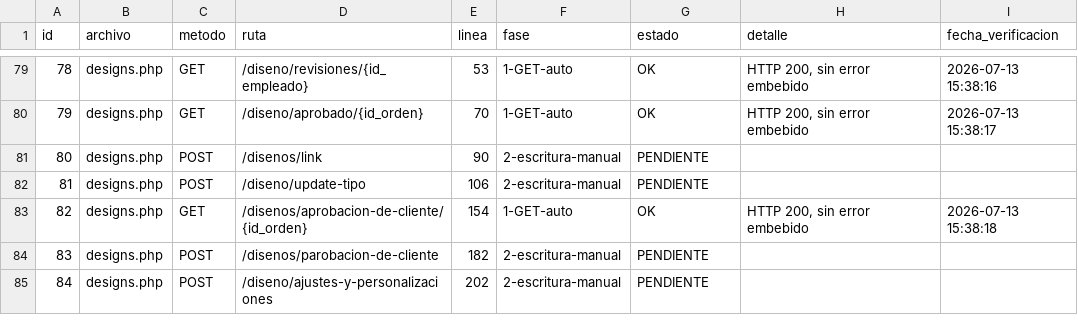
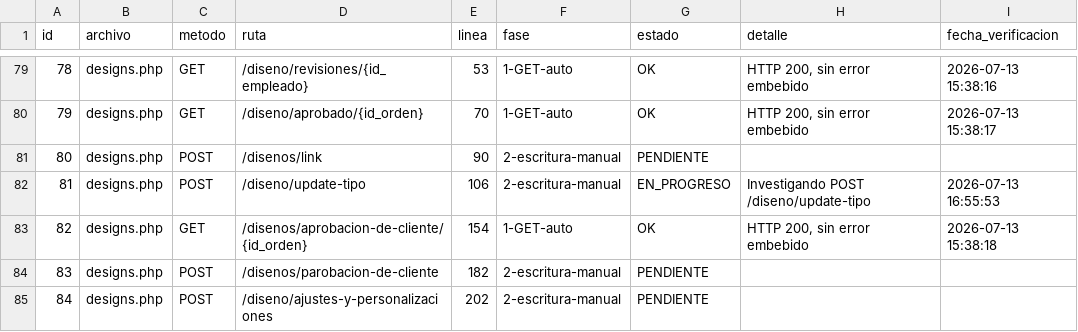
Before and after one commit to softzcar/ninesys-apidev, a CSV file: logs_gemini/verificacion_postgres/checklist_endpoints.csv, drawn as a sheet; only a part is shown, gaps mark what is left out.

Commit message:
Fase 2: marcar id81 designs.php POST /diseno/update-tipo como EN_PROGRESO

```diff
--- a/logs_gemini/verificacion_postgres/checklist_endpoints.csv
+++ b/logs_gemini/verificacion_postgres/checklist_endpoints.csv
@@ -81,3 +81,3 @@ id,archivo,metodo,ruta,linea,fase,estado,detalle,fecha_verificacion
 80,designs.php,POST,/disenos/link,90,2-escritura-manual,PENDIENTE,,
-81,designs.php,POST,/diseno/update-tipo,106,2-escritura-manual,PENDIENTE,,
+81,designs.php,POST,/diseno/update-tipo,106,2-escritura-manual,EN_PROGRESO,Investigando POST /diseno/update-tipo,2026-07-13 16:55:53
 82,designs.php,GET,/disenos/aprobacion-de-cliente/{id_orden},154,1-GET-auto,OK,"HTTP 200, sin error embebido",2026-07-13 15:38:18
```
